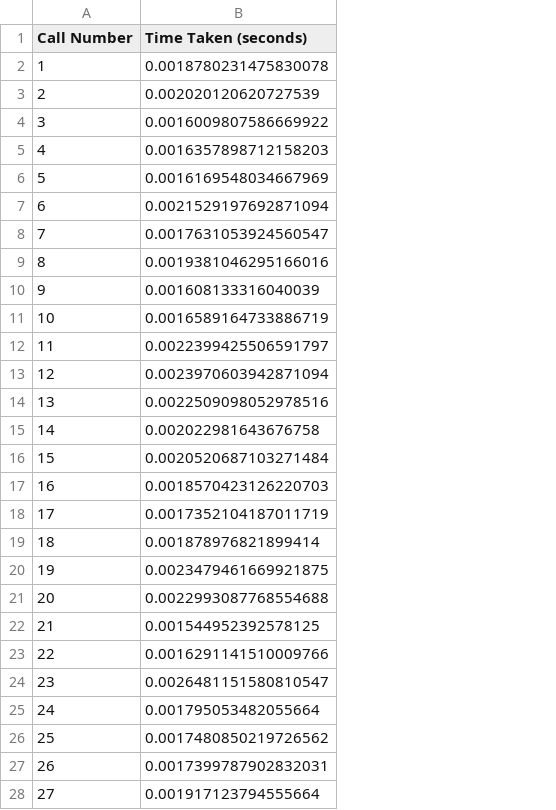
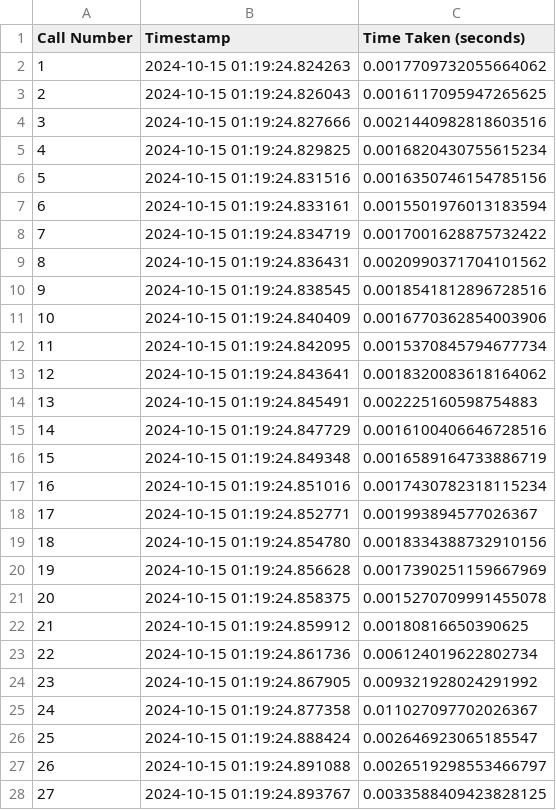
Before and after one commit to tasfia8/lab5, a CSV file: performance_data/fake_news_1.csv, drawn as a sheet; only a part is shown; addresses are those after the commit; the diff covers the shown part only; the diff names each change by its address in the sheet, - before the commit and + after, or states it on an @@ line.

Commit message:
Local Performance Timestamps included for each call- Readme

```diff
--- a/performance_data/fake_news_1.csv
+++ b/performance_data/fake_news_1.csv
+column B (Timestamp), rows 2-28: 2024-10-15 01:19:24.824263 | 2024-10-15 01:19:24.826043 | 2024-10-15 01:19:24.827666 | 2024-10-15 01:19:24.829825 | 2024-10-15 01:19:24.831516 | 2024-10-15 01:19:24.833161 | 2024-10-15 01:19:24.834719 | 2024-10-15 01:19:24.836431 | 2024-10-15 01:19:24.838545 | 2024-10-15 01:19:24.840409 | 2024-10-15 01:19:24.842095 | 2024-10-15 01:19:24.843641 | 2024-10-15 01:19:24.845491 | 2024-10-15 01:19:24.847729 | 2024-10-15 01:19:24.849348 | 2024-10-15 01:19:24.851016 | 2024-10-15 01:19:24.852771 | 2024-10-15 01:19:24.854780 | 2024-10-15 01:19:24.856628 | 2024-10-15 01:19:24.858375 | 2024-10-15 01:19:24.859912 | 2024-10-15 01:19:24.861736 | 2024-10-15 01:19:24.867905 | 2024-10-15 01:19:24.877358 | 2024-10-15 01:19:24.888424 | 2024-10-15 01:19:24.891088 | 2024-10-15 01:19:24.893767
-C2 (Time Taken (seconds)): 0.0018780231475830078
+C2 (Time Taken (seconds)): 0.0017709732055664062
-C3 (Time Taken (seconds)): 0.002020120620727539
+C3 (Time Taken (seconds)): 0.0016117095947265625
-C4 (Time Taken (seconds)): 0.0016009807586669922
+C4 (Time Taken (seconds)): 0.0021440982818603516
-C5 (Time Taken (seconds)): 0.0016357898712158203
+C5 (Time Taken (seconds)): 0.0016820430755615234
-C6 (Time Taken (seconds)): 0.0016169548034667969
+C6 (Time Taken (seconds)): 0.0016350746154785156
-C7 (Time Taken (seconds)): 0.0021529197692871094
+C7 (Time Taken (seconds)): 0.0015501976013183594
-C8 (Time Taken (seconds)): 0.0017631053924560547
+C8 (Time Taken (seconds)): 0.0017001628875732422
-C9 (Time Taken (seconds)): 0.0019381046295166016
+C9 (Time Taken (seconds)): 0.0020990371704101562
-C10 (Time Taken (seconds)): 0.001608133316040039
+C10 (Time Taken (seconds)): 0.0018541812896728516
-C11 (Time Taken (seconds)): 0.0016589164733886719
+C11 (Time Taken (seconds)): 0.0016770362854003906
-C12 (Time Taken (seconds)): 0.0022399425506591797
+C12 (Time Taken (seconds)): 0.0015370845794677734
-C13 (Time Taken (seconds)): 0.0023970603942871094
+C13 (Time Taken (seconds)): 0.0018320083618164062
-C14 (Time Taken (seconds)): 0.0022509098052978516
+C14 (Time Taken (seconds)): 0.002225160598754883
-C15 (Time Taken (seconds)): 0.002022981643676758
+C15 (Time Taken (seconds)): 0.0016100406646728516
-C16 (Time Taken (seconds)): 0.0020520687103271484
+C16 (Time Taken (seconds)): 0.0016589164733886719
-C17 (Time Taken (seconds)): 0.0018570423126220703
+C17 (Time Taken (seconds)): 0.0017430782318115234
-C18 (Time Taken (seconds)): 0.0017352104187011719
+C18 (Time Taken (seconds)): 0.001993894577026367
-C19 (Time Taken (seconds)): 0.001878976821899414
+C19 (Time Taken (seconds)): 0.0018334388732910156
-C20 (Time Taken (seconds)): 0.0023479461669921875
+C20 (Time Taken (seconds)): 0.0017390251159667969
-C21 (Time Taken (seconds)): 0.0022993087768554688
+C21 (Time Taken (seconds)): 0.0015270709991455078
-C22 (Time Taken (seconds)): 0.001544952392578125
+C22 (Time Taken (seconds)): 0.00180816650390625
-C23 (Time Taken (seconds)): 0.0016291141510009766
+C23 (Time Taken (seconds)): 0.006124019622802734
-C24 (Time Taken (seconds)): 0.0026481151580810547
+C24 (Time Taken (seconds)): 0.009321928024291992
-C25 (Time Taken (seconds)): 0.001795053482055664
+C25 (Time Taken (seconds)): 0.011027097702026367
-C26 (Time Taken (seconds)): 0.0017480850219726562
+C26 (Time Taken (seconds)): 0.002646923065185547
-C27 (Time Taken (seconds)): 0.0017399787902832031
+C27 (Time Taken (seconds)): 0.0026519298553466797
-C28 (Time Taken (seconds)): 0.001917123794555664
+C28 (Time Taken (seconds)): 0.0033588409423828125
```
Also changed, not shown: 73 edited cells elsewhere in this file, performance_data/fake_news_2.csv, performance_data/real_news_1.csv, 6 other files.
